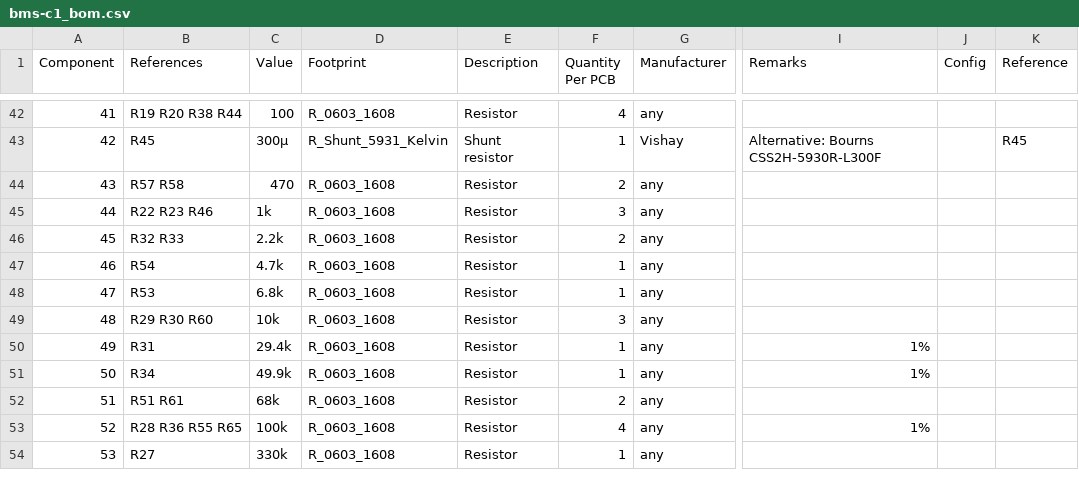
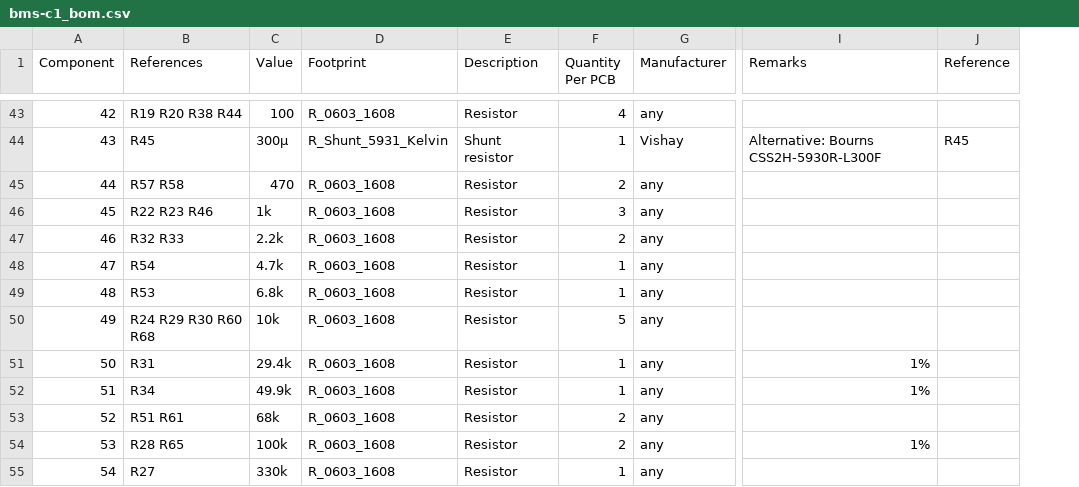
Before and after one commit to LibreSolar/bms-c1, a CSV file: build/bms-c1_bom.csv, drawn as a sheet; only a part is shown, gaps mark what is left out; removed rows and columns are numbered as before the commit, all else as after; the diff covers the shown part only; the diff names each change by its address in the sheet, - before the commit and + after, or states it on an @@ line.

```diff
--- a/build/bms-c1_bom.csv
+++ b/build/bms-c1_bom.csv
-column J (Config), empty
@@ column A (Component) renumbered from row 8 down @@
-B50 (References): R29 R30 R60
+B50 (References): R24 R29 R30 R60 R68
-F50 (Quantity Per PCB): 3
+F50 (Quantity Per PCB): 5
-B54 (References): R28 R36 R55 R65
+B54 (References): R28 R65
-F54 (Quantity Per PCB): 4
+F54 (Quantity Per PCB): 2
```
Also changed, not shown: 1 added row and 14 edited cells elsewhere in this file, 11 other files.
